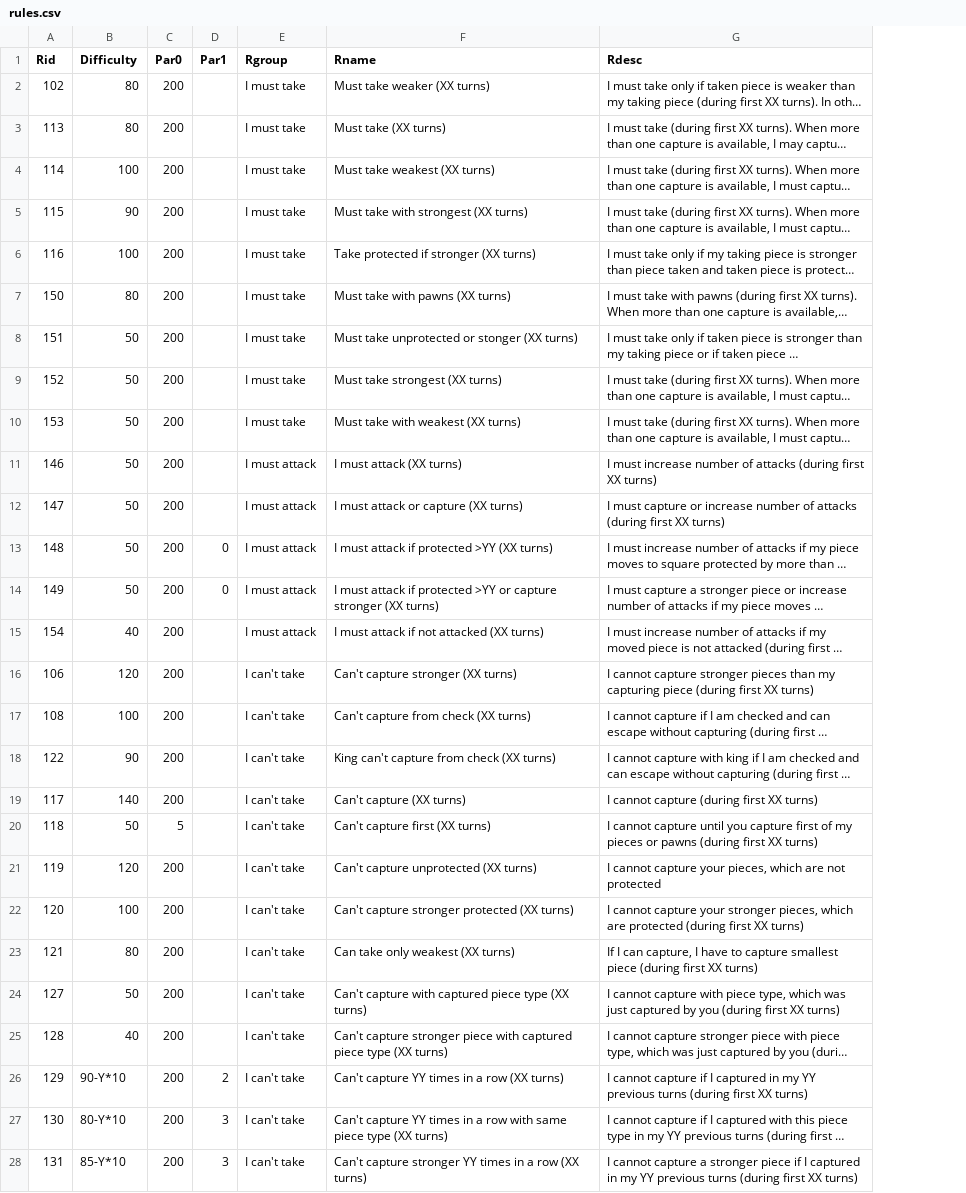
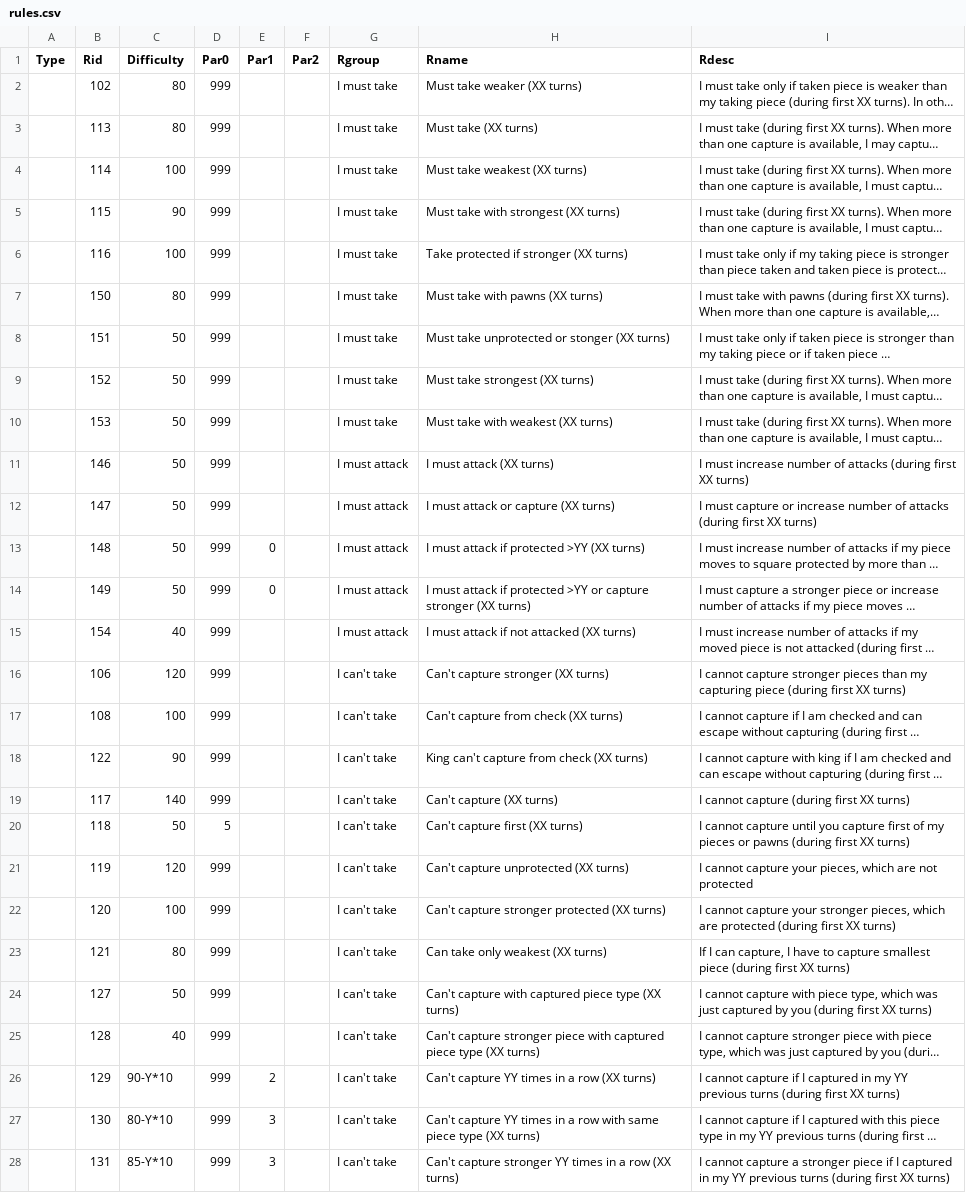
Before and after one commit to rualark/FlexiChess, a CSV file: rules/rules.csv, drawn as a sheet; only a part is shown; long unchanged cells end in …; addresses are those after the commit; the diff covers the shown part only; the diff names each change by its address in the sheet, - before the commit and + after, or states it on an @@ line.

```diff
--- a/rules/rules.csv
+++ b/rules/rules.csv
+column A (Type), empty
+column F (Par2), empty
-D2:D19 (Par0): 200
+D2:D19 (Par0): 999
-D21:D28 (Par0): 200
+D21:D28 (Par0): 999
```
Also changed, not shown: 4 added rows and 21 edited cells elsewhere in this file, 6 other files.
